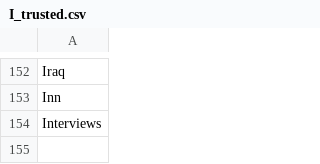
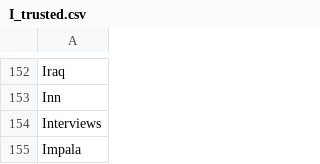
Before and after one commit to adrienbricchi/sub-titles-auto-correct, a CSV file: Resources/StringsMaps/LettersMaps/I_trusted.csv, drawn as a sheet; only a part is shown, gaps mark what is left out; the diff names each change by its address in the sheet, - before the commit and + after, or states it on an @@ line.

```diff
--- a/Resources/StringsMaps/LettersMaps/I_trusted.csv
+++ b/Resources/StringsMaps/LettersMaps/I_trusted.csv
+row 155: Impala
```
Also changed, not shown: Resources/StringsMaps/LettersMaps/I_trusted.eng.csv, Resources/StringsMaps/LettersMaps/I_trusted.fr.csv, 1 other file.
